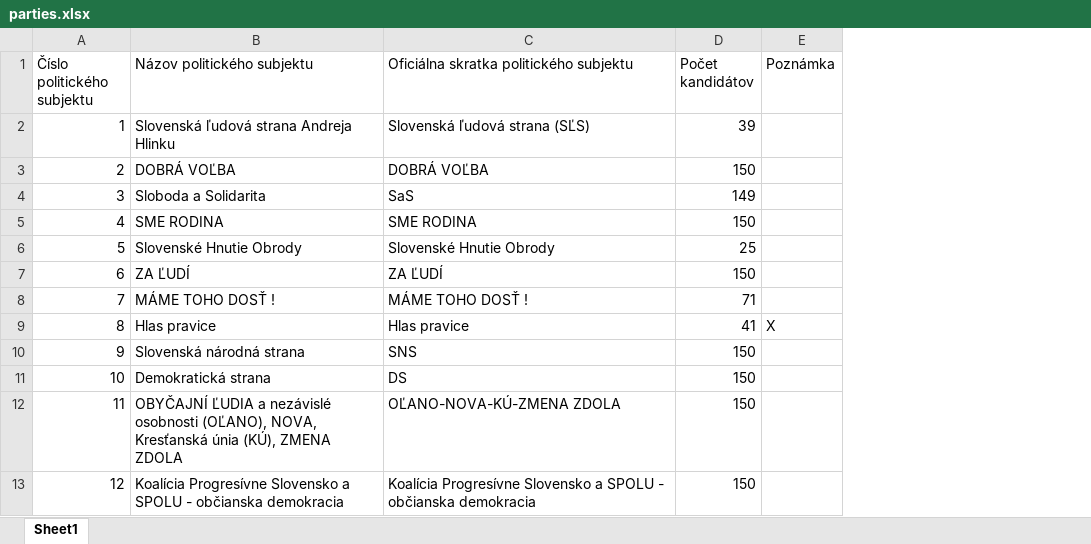
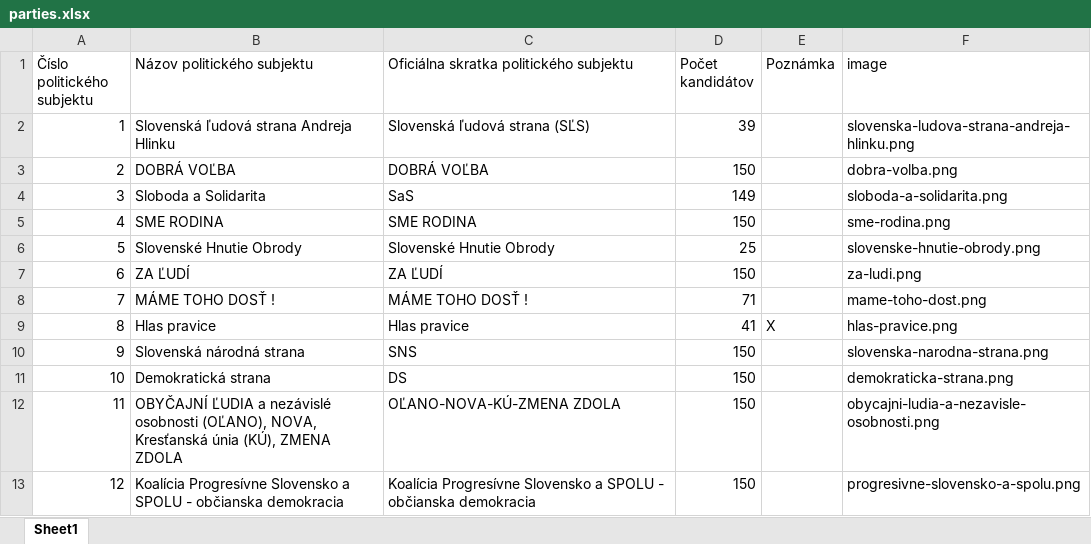
Before and after one commit to tp17-2021/server, an Excel workbook: data/nrsr_2020/parties.xlsx, sheet Sheet1, drawn as a sheet; only a part is shown; values as stored, in another font and other column widths than the file's, no borders; table styles not drawn; the diff names each change by its address in the sheet, - before the commit and + after, or states it on an @@ line.

```diff
--- a/data/nrsr_2020/parties.xlsx (sheet Sheet1)
+++ b/data/nrsr_2020/parties.xlsx (sheet Sheet1)
+column F (image), rows 2-13: slovenska-ludova-strana-andreja-hlinku.png | dobra-volba.png | sloboda-a-solidarita.png | sme-rodina.png | slovenske-hnutie-obrody.png | za-ludi.png | mame-toho-dost.png | hlas-pravice.png | slovenska-narodna-strana.png | demokraticka-strana.png | obycajni-ludia-a-nezavisle-osobnosti.png | progresivne-slovensko-a-spolu.png
```
Also changed, not shown: 5 other files.
